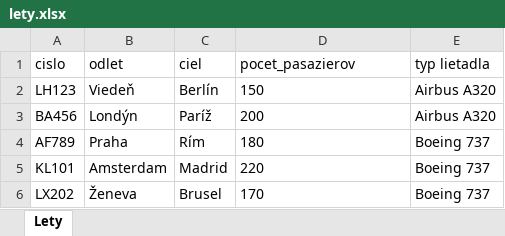
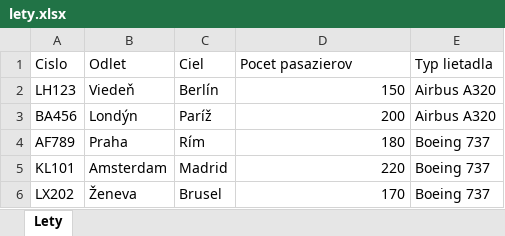
Before and after one commit to ruman1990/skolenie, an Excel workbook: analytikI/lety.xlsx, sheet Lety, drawn as a sheet; values as stored, in another font and other column widths than the file's, no borders; removed rows and columns are numbered as before the commit, all else as after; the diff names each change by its address in the sheet, - before the commit and + after, or states it on an @@ line.

Commit message:
analytikI

```diff
--- a/analytikI/lety.xlsx (sheet Lety)
+++ b/analytikI/lety.xlsx (sheet Lety)
-row 1: cislo | odlet | ciel | pocet_pasazierov | typ lietadla
+row 1: Cislo | Odlet | Ciel | Pocet pasazierov | Typ lietadla
-D2:D6 alignment: left
+D2:D6 alignment: right
```
Also changed, not shown: 2 other files.
